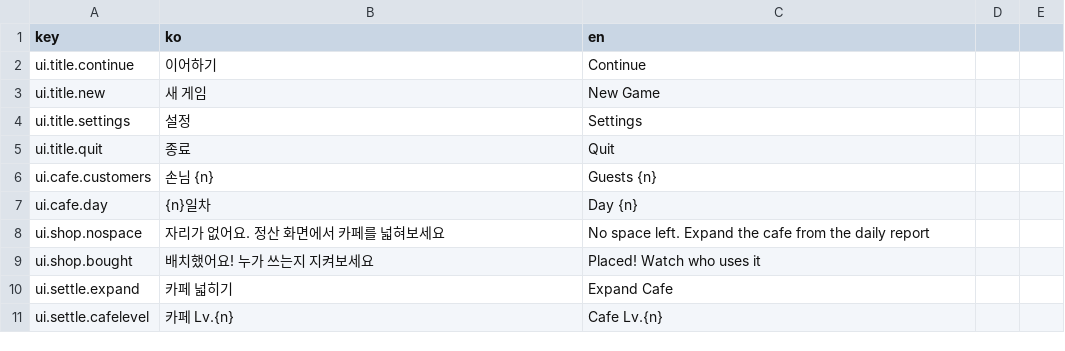
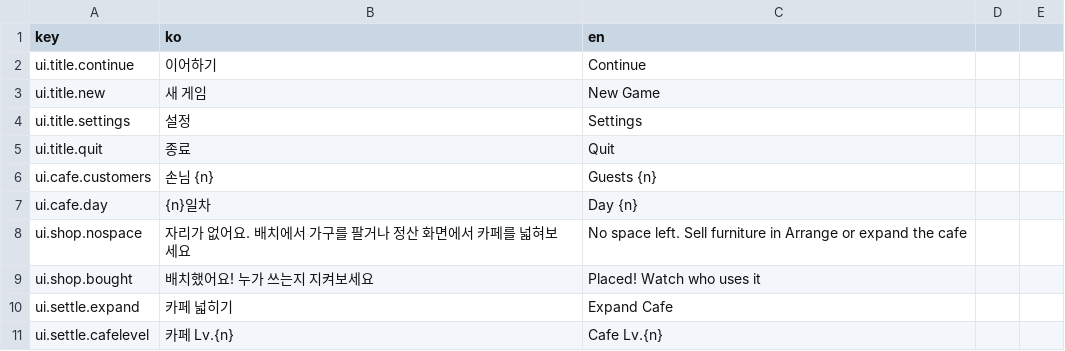
Before and after one commit to EssentialHwan/EssentialHwan, a CSV file: 여기까페냐옹/UnityProject/Assets/Localization/strings.csv, drawn as a sheet; only a part is shown.

```diff
--- a/여기까페냐옹/UnityProject/Assets/Localization/strings.csv
+++ b/여기까페냐옹/UnityProject/Assets/Localization/strings.csv
@@ -7,3 +7,3 @@ ui.cafe.customers,손님 {n},Guests {n}
 ui.cafe.day,{n}일차,Day {n}
-ui.shop.nospace,자리가 없어요. 정산 화면에서 카페를 넓혀보세요,No space left. Expand the cafe from the daily report
+ui.shop.nospace,자리가 없어요. 배치에서 가구를 팔거나 정산 화면에서 카페를 넓혀보세요,No space left. Sell furniture in Arrange or expand the cafe
 ui.shop.bought,배치했어요! 누가 쓰는지 지켜보세요,Placed! Watch who uses it
```
Also changed, not shown: 여기까페냐옹/UnityProject/Assets/Resources/strings.csv, 1 other file.
